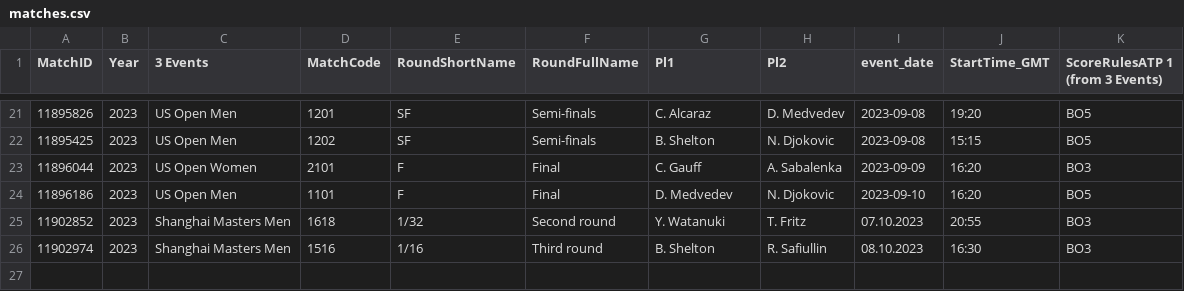
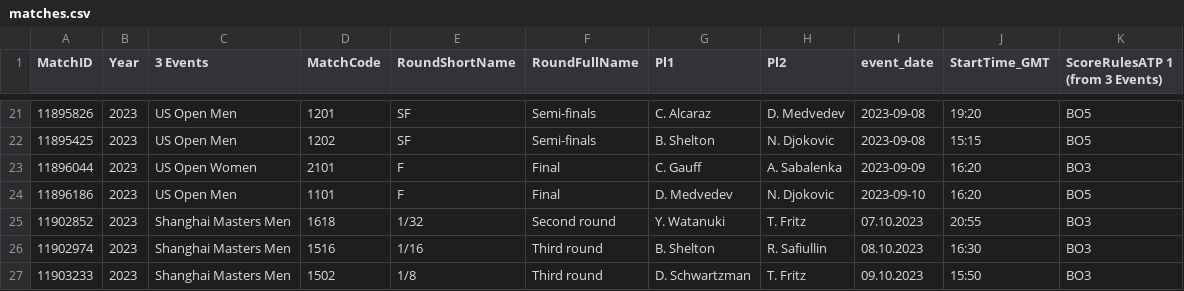
Before and after one commit to LegacyGTR/tennis-files, a CSV file: matches.csv, drawn as a sheet; only a part is shown, gaps mark what is left out.

Commit message:
Update matches.csv

```diff
--- a/matches.csv
+++ b/matches.csv
@@ -26 +26,2 @@ MatchID,Year,3 Events,MatchCode,RoundShortName,RoundFullName,Pl1,Pl2,event_date,
 11902974,2023,Shanghai Masters Men,1516,1/16,Third round,B. Shelton,R. Safiullin,08.10.2023,16:30,BO3
+11903233,2023,Shanghai Masters Men,1502,1/8,Third round,D. Schwartzman,T. Fritz,09.10.2023,15:50,BO3
```
